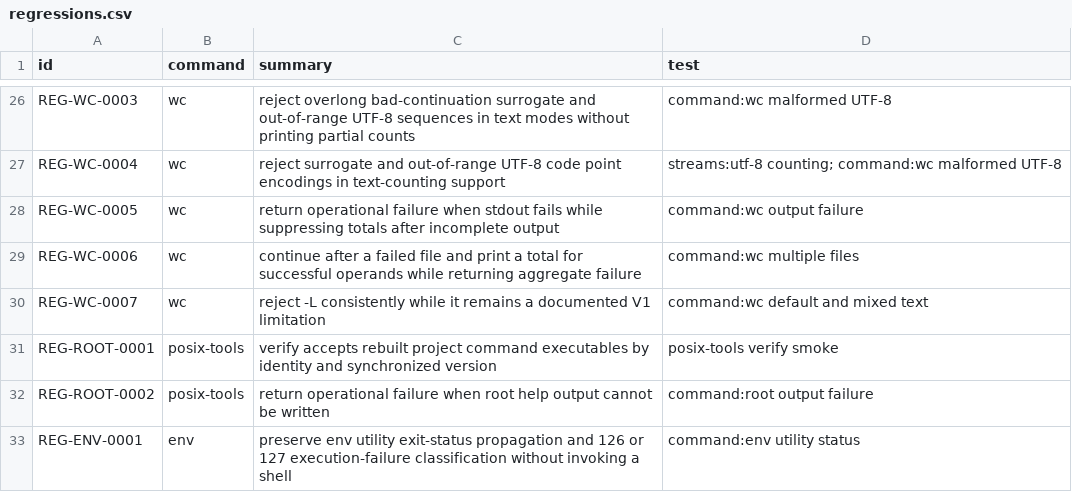
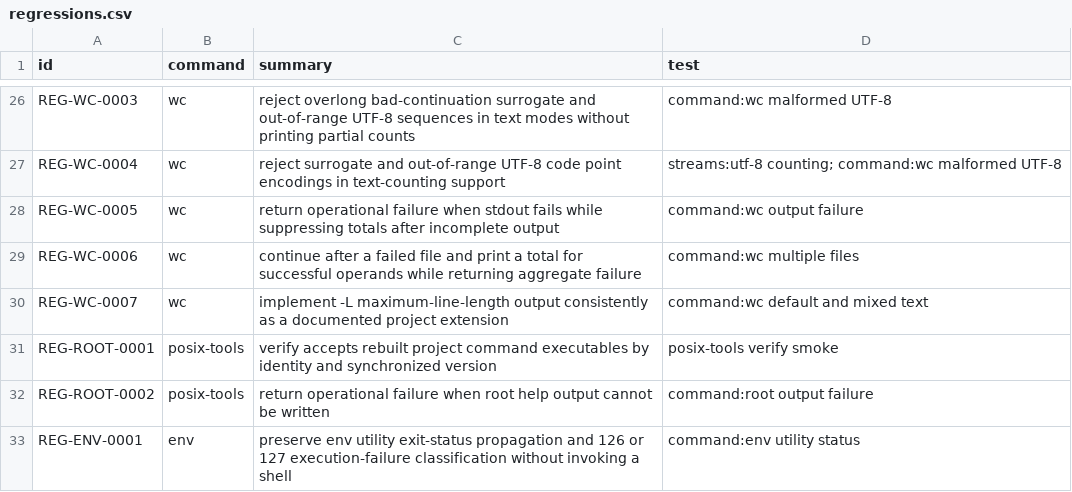
Before and after one commit to bracke/posix_tools, a CSV file: generated/regressions.csv, drawn as a sheet; only a part is shown, gaps mark what is left out.

```diff
--- a/generated/regressions.csv
+++ b/generated/regressions.csv
@@ -29,3 +29,3 @@ REG-WC-0005,wc,return operational failure when stdout fails while suppressing to
 REG-WC-0006,wc,continue after a failed file and print a total for successful operands while returning aggregate failure,command:wc multiple files
-REG-WC-0007,wc,reject -L consistently while it remains a documented V1 limitation,command:wc default and mixed text
+REG-WC-0007,wc,implement -L maximum-line-length output consistently as a documented project extension,command:wc default and mixed text
 REG-ROOT-0001,posix-tools,verify accepts rebuilt project command executables by identity and synchronized version,posix-tools verify smoke
```
Also changed, not shown: generated/requirements.csv, 20 other files.
